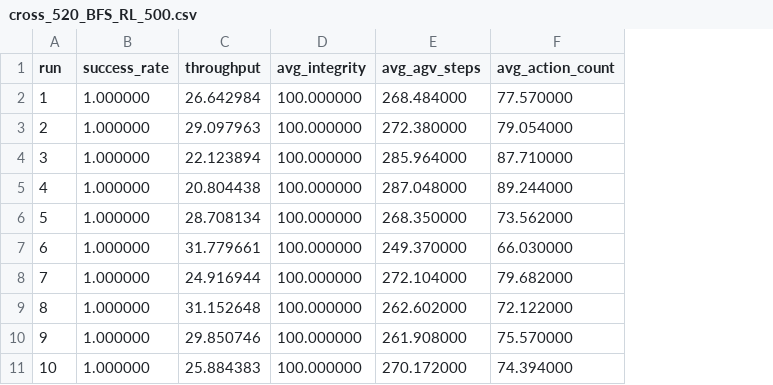
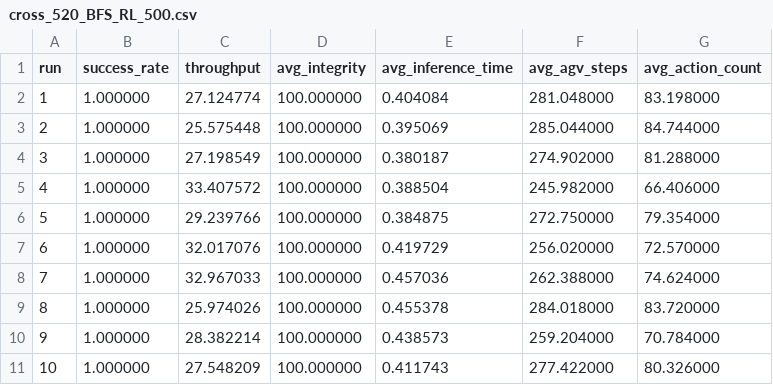
Before and after one commit to jssangy/LIMA, a CSV file: results/cross_520_BFS_RL_500.csv, drawn as a sheet; addresses are those after the commit; the diff names each change by its address in the sheet, - before the commit and + after, or states it on an @@ line.

```diff
--- a/results/cross_520_BFS_RL_500.csv
+++ b/results/cross_520_BFS_RL_500.csv
+column E (avg_inference_time), rows 2-11: 0.404084 | 0.395069 | 0.380187 | 0.388504 | 0.384875 | 0.419729 | 0.457036 | 0.455378 | 0.438573 | 0.411743
-C2 (throughput): 26.642984
+C2 (throughput): 27.124774
-F2 (avg_agv_steps): 268.484000
+F2 (avg_agv_steps): 281.048000
-G2 (avg_action_count): 77.570000
+G2 (avg_action_count): 83.198000
-C3 (throughput): 29.097963
+C3 (throughput): 25.575448
-F3 (avg_agv_steps): 272.380000
+F3 (avg_agv_steps): 285.044000
-G3 (avg_action_count): 79.054000
+G3 (avg_action_count): 84.744000
-C4 (throughput): 22.123894
+C4 (throughput): 27.198549
-F4 (avg_agv_steps): 285.964000
+F4 (avg_agv_steps): 274.902000
-G4 (avg_action_count): 87.710000
+G4 (avg_action_count): 81.288000
-C5 (throughput): 20.804438
+C5 (throughput): 33.407572
-F5 (avg_agv_steps): 287.048000
+F5 (avg_agv_steps): 245.982000
-G5 (avg_action_count): 89.244000
+G5 (avg_action_count): 66.406000
-C6 (throughput): 28.708134
+C6 (throughput): 29.239766
-F6 (avg_agv_steps): 268.350000
+F6 (avg_agv_steps): 272.750000
-G6 (avg_action_count): 73.562000
+G6 (avg_action_count): 79.354000
-C7 (throughput): 31.779661
+C7 (throughput): 32.017076
-F7 (avg_agv_steps): 249.370000
+F7 (avg_agv_steps): 256.020000
-G7 (avg_action_count): 66.030000
+G7 (avg_action_count): 72.570000
-C8 (throughput): 24.916944
+C8 (throughput): 32.967033
-F8 (avg_agv_steps): 272.104000
+F8 (avg_agv_steps): 262.388000
-G8 (avg_action_count): 79.682000
+G8 (avg_action_count): 74.624000
-C9 (throughput): 31.152648
+C9 (throughput): 25.974026
-F9 (avg_agv_steps): 262.602000
+F9 (avg_agv_steps): 284.018000
-G9 (avg_action_count): 72.122000
+G9 (avg_action_count): 83.720000
-C10 (throughput): 29.850746
+C10 (throughput): 28.382214
-F10 (avg_agv_steps): 261.908000
+F10 (avg_agv_steps): 259.204000
-G10 (avg_action_count): 75.570000
+G10 (avg_action_count): 70.784000
-C11 (throughput): 25.884383
+C11 (throughput): 27.548209
-F11 (avg_agv_steps): 270.172000
+F11 (avg_agv_steps): 277.422000
-G11 (avg_action_count): 74.394000
+G11 (avg_action_count): 80.326000
```
Also changed, not shown: results/cross_9_BFS_RL_20.csv, results/cross_9_BFS_RL_30.csv, 8 other files.
